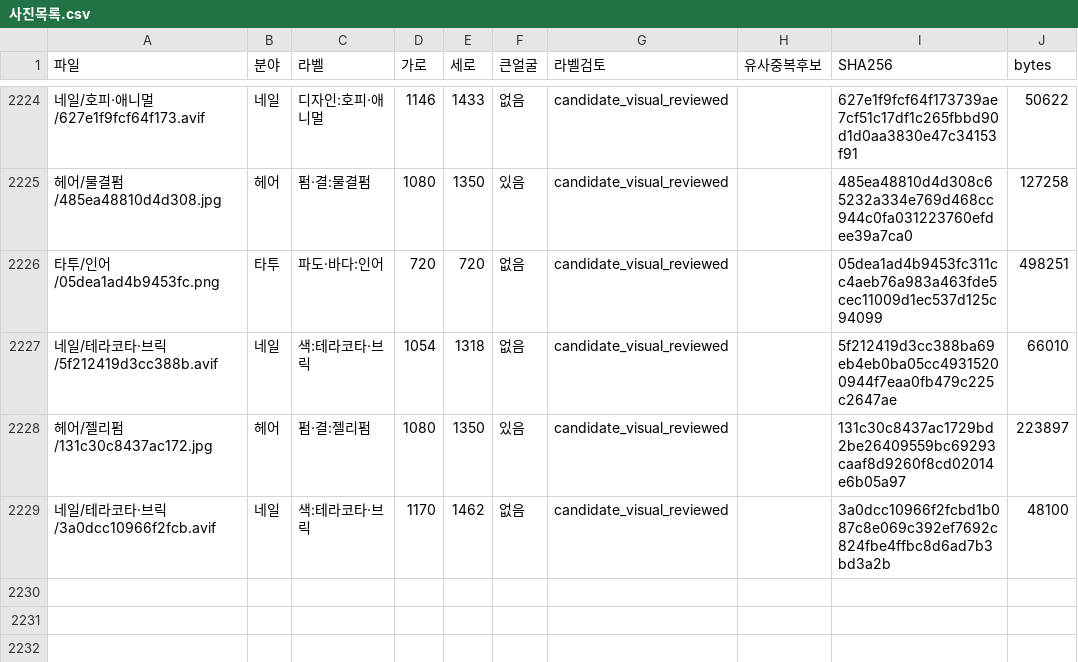
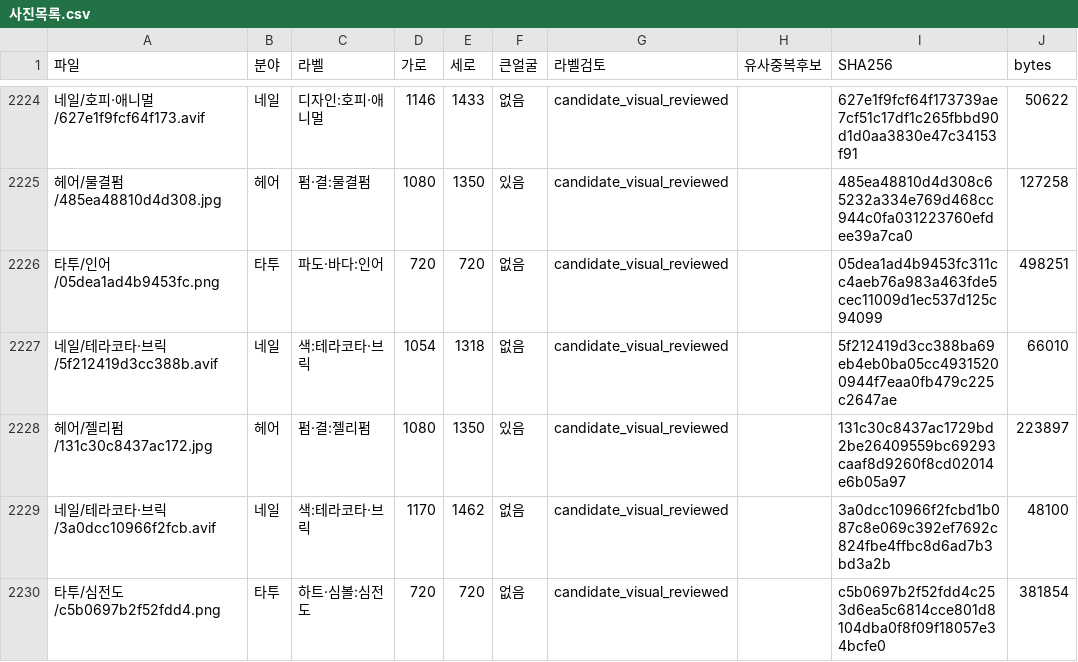
Before and after one commit to rudals906377/AI, a CSV file: collections/beauty-2026-10-20/사진목록.csv, drawn as a sheet; only a part is shown, gaps mark what is left out.

Commit message:
Add 1 reviewed shortage-label photos

```diff
--- a/collections/beauty-2026-10-20/사진목록.csv
+++ b/collections/beauty-2026-10-20/사진목록.csv
@@ -2229 +2229,2 @@
 네일/테라코타·브릭/3a0dcc10966f2fcb.avif,네일,색:테라코타·브릭,1170,1462,없음,candidate_visual_reviewed,,3a0dcc10966f2fcbd1b087c8e069c392ef7692c824fbe4ffbc8d6ad7b3bd3a2b,48100
+타투/심전도/c5b0697b2f52fdd4.png,타투,하트·심볼:심전도,720,720,없음,candidate_visual_reviewed,,c5b0697b2f52fdd4c253d6ea5c6814cce801d8104dba0f8f09f18057e34bcfe0,381854
```
Also changed, not shown: 4 other files.
